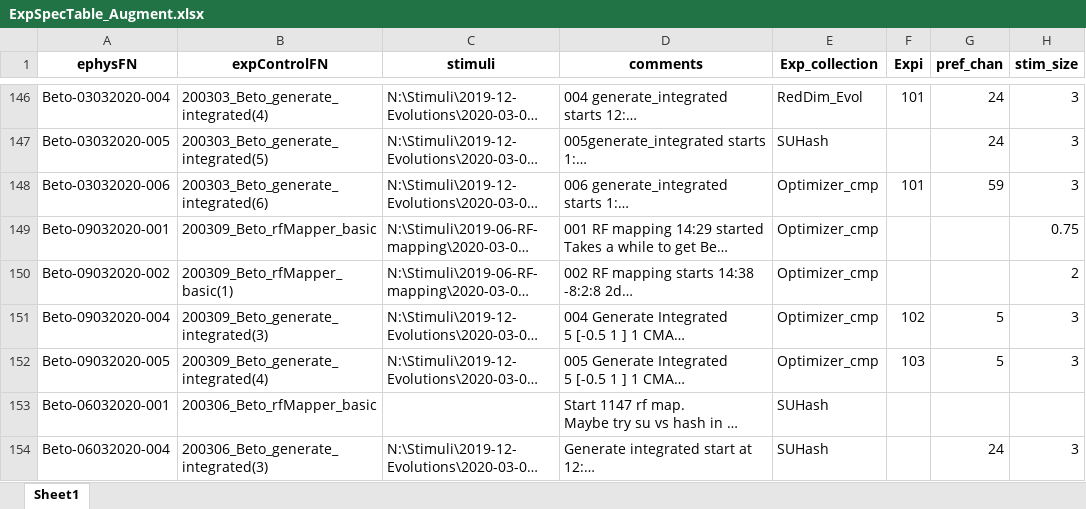
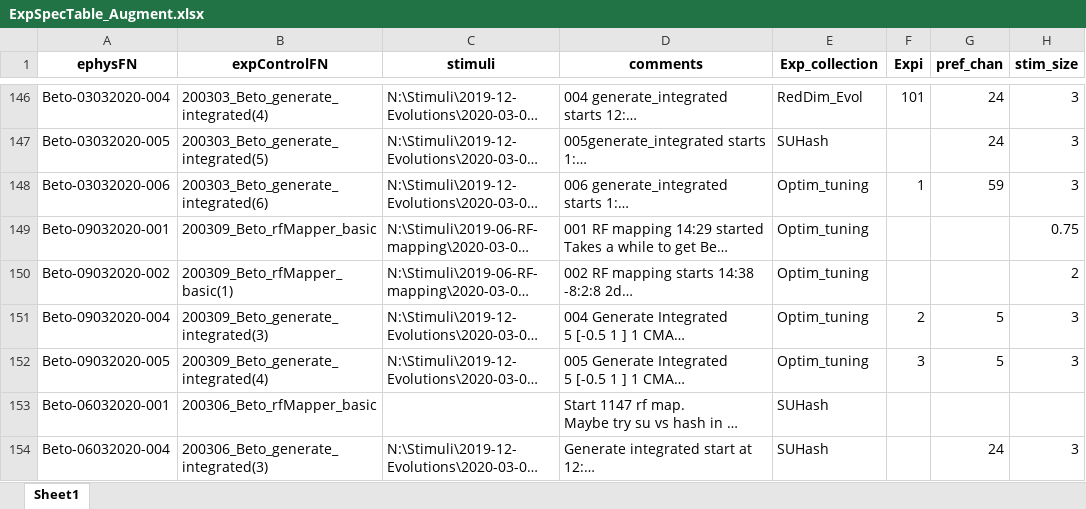
Before and after one commit to Animadversio/Monkey_Visual_Experiment_Data_Processing, an Excel workbook: ExpSpecTable_Augment.xlsx, sheet Sheet1, drawn as a sheet; only a part is shown, gaps mark what is left out; long unchanged cells end in …; values as stored, in another font and other column widths than the file's, no borders; the diff names each change by its address in the sheet, - before the commit and + after, or states it on an @@ line.

```diff
--- a/ExpSpecTable_Augment.xlsx (sheet Sheet1)
+++ b/ExpSpecTable_Augment.xlsx (sheet Sheet1)
-E148:E152 (Exp_collection): Optimizer_cmp
+E148:E152 (Exp_collection): Optim_tuning
-F148 (Expi): 101
+F148 (Expi): 1
-F151 (Expi): 102
+F151 (Expi): 2
-F152 (Expi): 103
+F152 (Expi): 3
```
Also changed, not shown: 1 other file.
